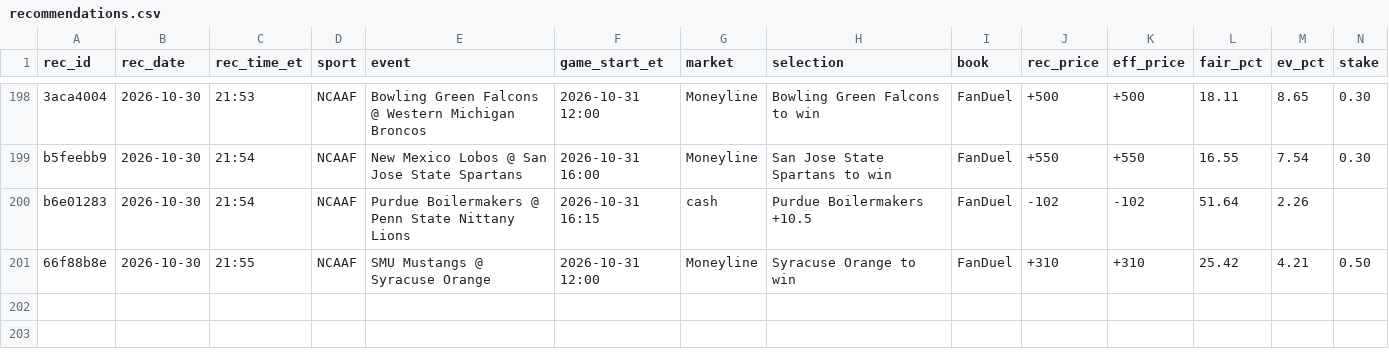
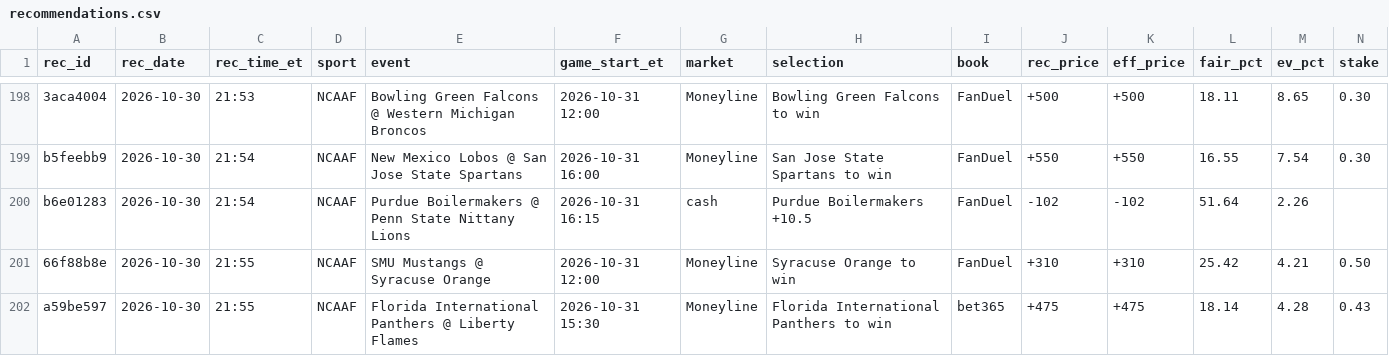
Before and after one commit to s-chuch/bet-dashboard, a CSV file: data/recommendations.csv, drawn as a sheet; only a part is shown, gaps mark what is left out; rows hold the shown columns only; the diff names each change by its address in the sheet, - before the commit and + after, or states it on an @@ line.

```diff
--- a/data/recommendations.csv
+++ b/data/recommendations.csv
+row 202: a59be597 | 2026-10-30 | 21:55 | NCAAF | Florida International Panthers @ Liberty Flames | 2026-10-31 15:30 | Moneyline | Florida International Panthers to win | bet365 | +475 | +475 | 18.14 | 4.28 | 0.43
```
Also changed, not shown: data/balances.csv, data/bets.csv, 5 other files.
